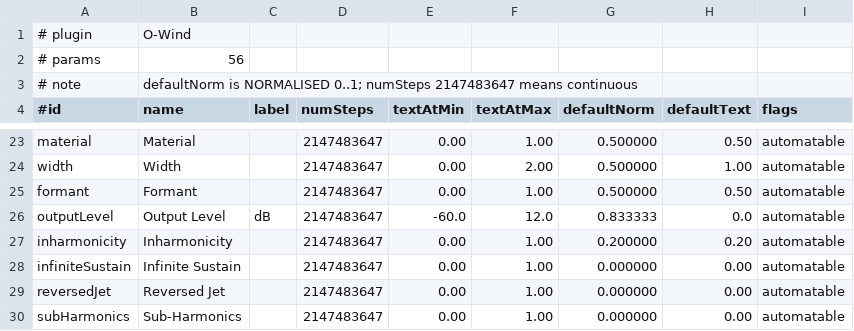
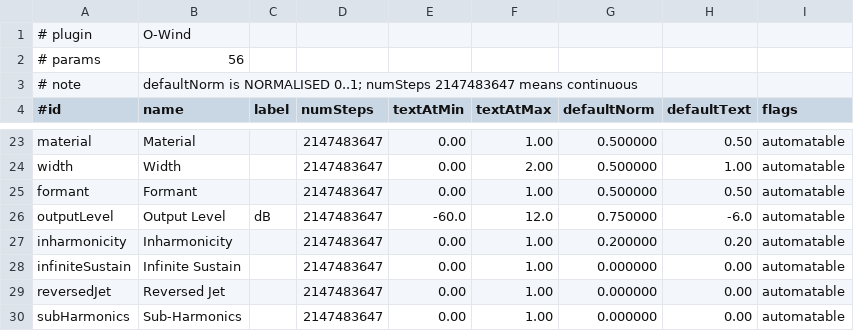
Before and after one commit to taylorbrook/O-Audio-VST-Development, a TSV file: plugins/O-Wind/.planning/params.tsv, drawn as a sheet; only a part is shown, gaps mark what is left out.

Commit message:
improve: O-Wind v1.22.1 - output post-FX, -6 dB default, user-owned; double-click value entry, Alt-click reset
- outputLevel default 0 -> -6 dB; per-voice gain (FluteSynthVoice) removed,
  applied once after the FX chain via a 20 ms Linear SmoothedValue
- outputLevel stripped from all 8 factory defs (Piccolo set -3 dB); shared
  preset manager migration callback pins it to the live value on every load
- Sound-tab knobs and FX dials/readouts: dblclick opens O-Prism-semantics
  value entry; Alt/Option-click resets inside one gesture (PARAMS defaults
  for Sound knobs, new getParameterDefaults native fn for FX knobs)

```diff
--- a/plugins/O-Wind/.planning/params.tsv
+++ b/plugins/O-Wind/.planning/params.tsv
@@ -25,3 +25,3 @@ width	Width		2147483647	0.00	2.00	0.500000	1.00	automatable
 formant	Formant		2147483647	0.00	1.00	0.500000	0.50	automatable
-outputLevel	Output Level	dB	2147483647	-60.0	12.0	0.833333	0.0	automatable
+outputLevel	Output Level	dB	2147483647	-60.0	12.0	0.750000	-6.0	automatable
 inharmonicity	Inharmonicity		2147483647	0.00	1.00	0.200000	0.20	automatable
```
Also changed, not shown: 8 other files.
